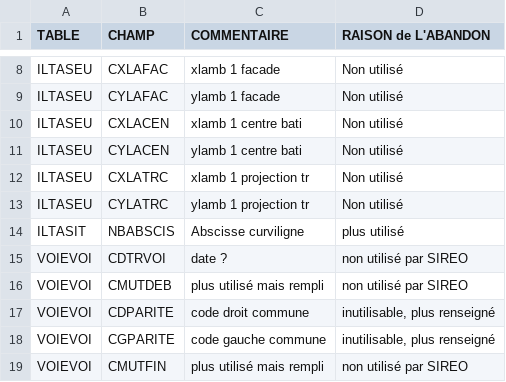
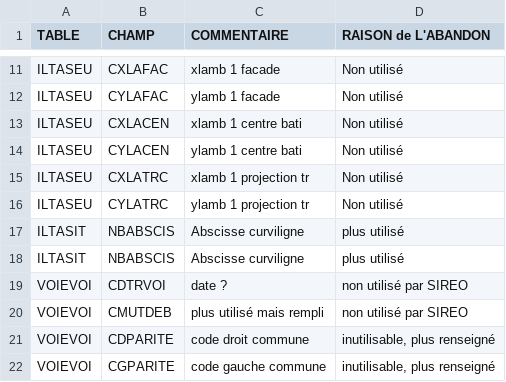
Before and after one commit to meldig/basevoie, a TSV file: documentation/analyse/champs_non_utilises_et_en_cours_d_abandon.tsv, drawn as a sheet; only a part is shown, gaps mark what is left out; the shorter side is filled out with more unchanged rows; the diff covers the shown part only; the diff names each change by its address in the sheet, - before the commit and + after, or states it on an @@ line.

```diff
--- a/documentation/analyse/champs_non_utilises_et_en_cours_d_abandon.tsv
+++ b/documentation/analyse/champs_non_utilises_et_en_cours_d_abandon.tsv
+row 18: ILTASIT | NBABSCIS | Abscisse curviligne | plus utilisé
```
Also changed, not shown: 14 added rows and 3 edited cells elsewhere in this file.
